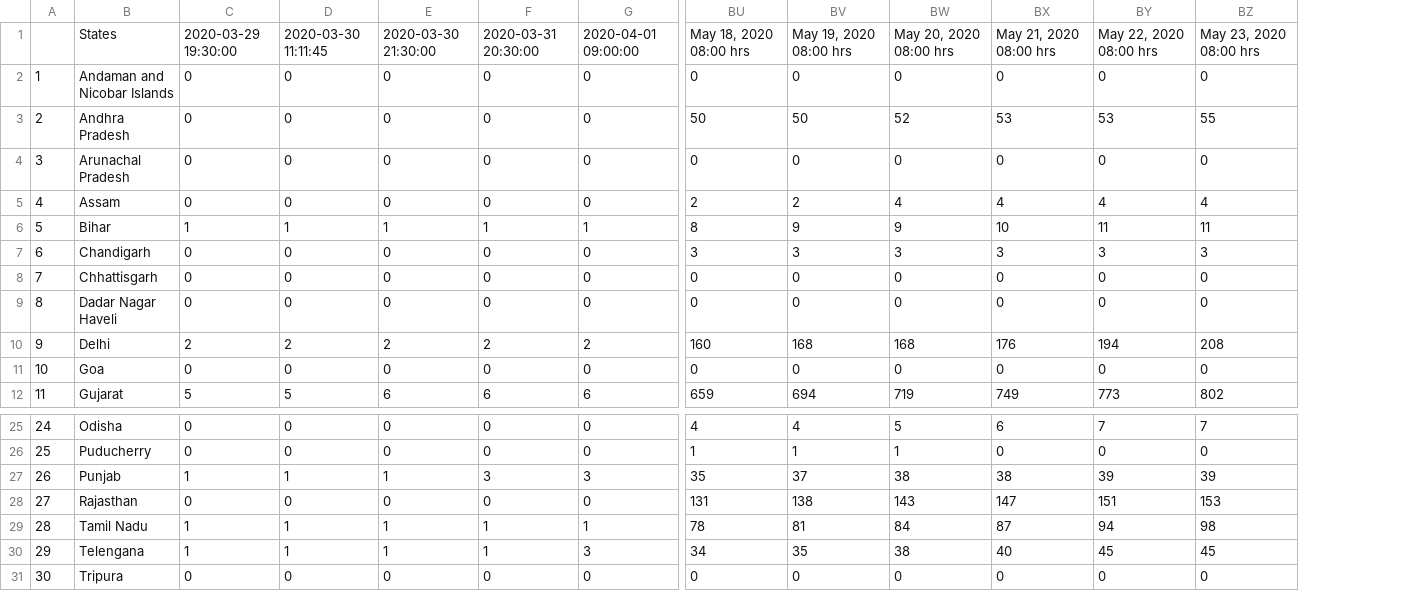
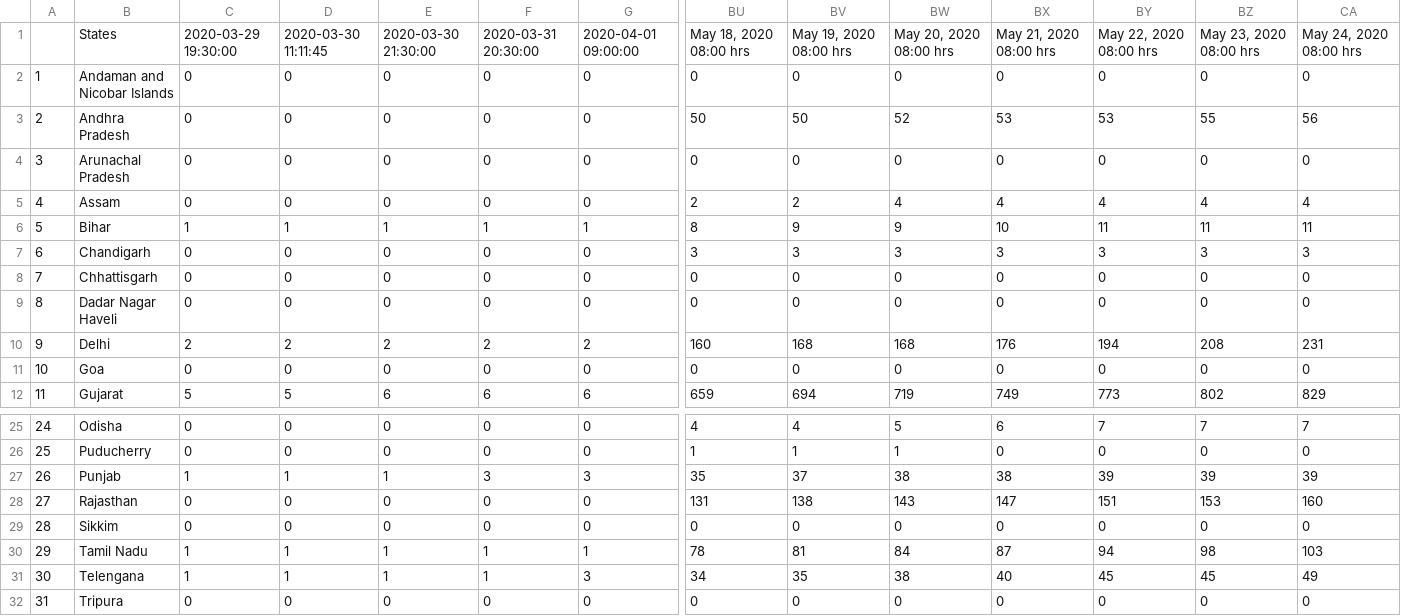
Before and after one commit to anmoledewan/CovidScrapper, a CSV file: CovidScrapper/india_death_covid.csv, drawn as a sheet; only a part is shown, gaps mark what is left out; addresses are those after the commit; rows hold the shown columns only; the diff names each change by its address in the sheet, - before the commit and + after, or states it on an @@ line.

```diff
--- a/CovidScrapper/india_death_covid.csv
+++ b/CovidScrapper/india_death_covid.csv
+column CA, rows 1-12: May 24, 2020 08:00 hrs | 0 | 56 | 0 | 4 | 11 | 3 | 0 | 0 | 231 | 0 | 829; rows 25-28: 7 | 0 | 39 | 160; rows 30-32: 103 | 49 | 0
+row 29: 28 | Sikkim | 0 | 0 | 0 | 0 | 0 | 0 | 0 | 0 | 0 | 0 | 0 | 0
@@ column A renumbered from row 30 down @@
```
Also changed, not shown: CovidScrapper/india_confirmed_covid.csv, CovidScrapper/india_recovered_covid.csv, 1 other file.
